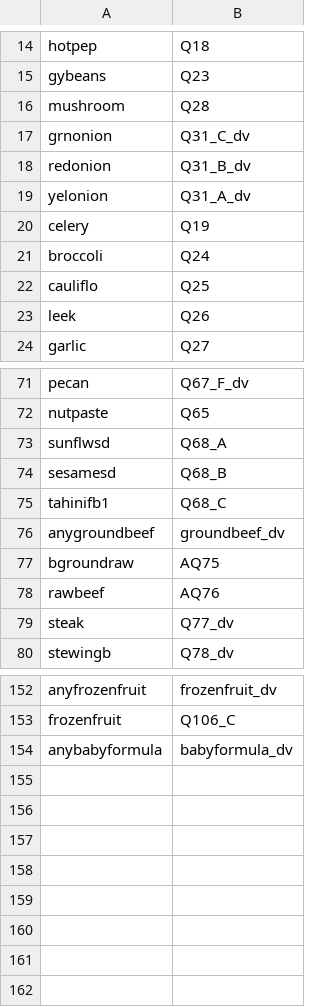
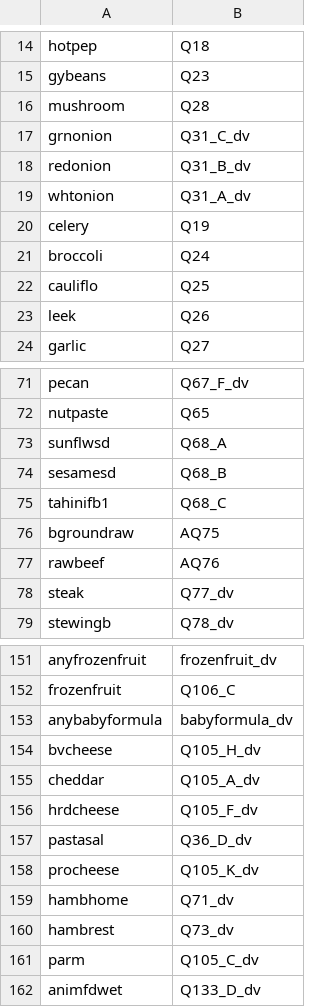
Before and after one commit to FoodbookPHAC/phac-foodbook-shiny-app, a CSV file: data/fb1_variable_map.csv, drawn as a sheet; only a part is shown, gaps mark what is left out.

```diff
--- a/data/fb1_variable_map.csv
+++ b/data/fb1_variable_map.csv
@@ -18,3 +18,3 @@
 "redonion","Q31_B_dv"
-"yelonion","Q31_A_dv"
+"whtonion","Q31_A_dv"
 "celery","Q19"
@@ -75,3 +75,2 @@
 "tahinifb1","Q68_C"
-"anygroundbeef","groundbeef_dv"
 "bgroundraw","AQ75"
@@ -154 +153,10 @@
 "anybabyformula","babyformula_dv"
+"bvcheese","Q105_H_dv"
+"cheddar","Q105_A_dv"
+"hrdcheese","Q105_F_dv"
+"pastasal","Q36_D_dv"
+"procheese","Q105_K_dv"
+"hambhome","Q71_dv"
+"hambrest","Q73_dv"
+"parm","Q105_C_dv"
+"animfdwet", "Q133_D_dv"
```
Also changed, not shown: data/exposure_proportions_by_pt.csv, data/exposures_bilingual.csv, 7 other files.
